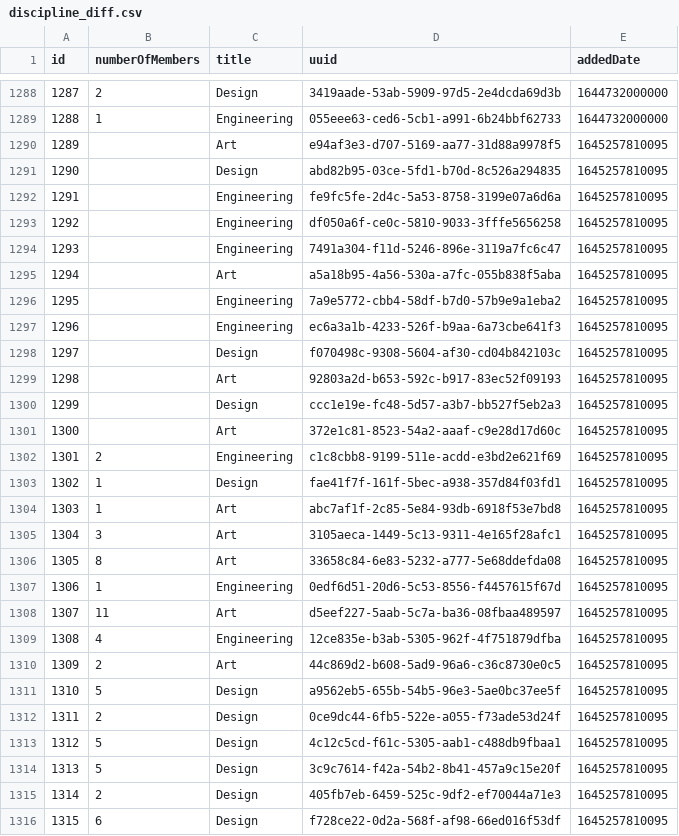
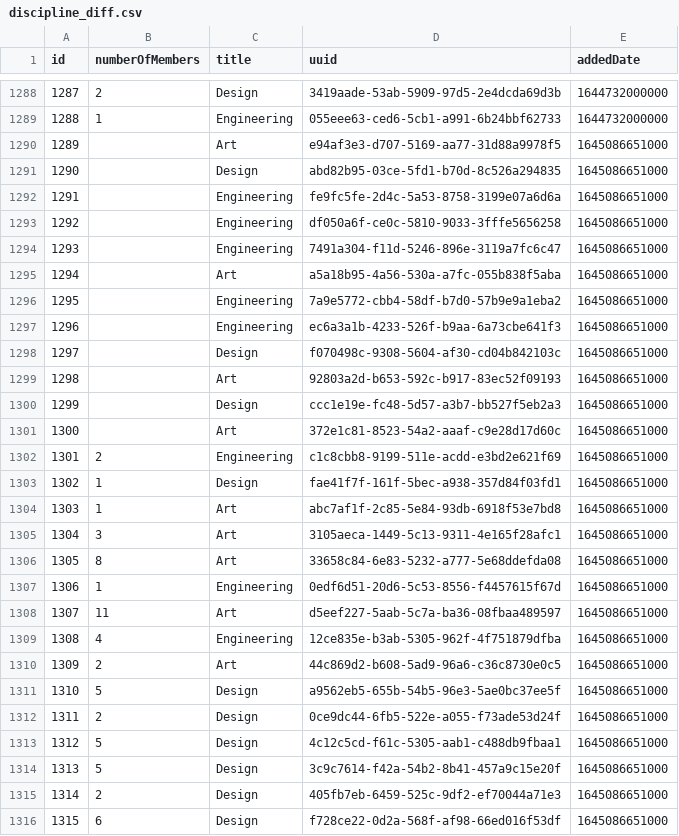
Before and after one commit to ShinyHobo/shinyhobo.github.io, a CSV file: data/discipline_diff.csv, drawn as a sheet; only a part is shown, gaps mark what is left out; the diff covers the shown part only.

```diff
--- a/data/discipline_diff.csv
+++ b/data/discipline_diff.csv
@@ -1289,28 +1289,28 @@ id|numberOfMembers|title|uuid|addedDate
 1288|1|Engineering|055eee63-ced6-5cb1-a991-6b24bbf62733|1644732000000
-1289||Art|e94af3e3-d707-5169-aa77-31d88a9978f5|1645257810095
-1290||Design|abd82b95-03ce-5fd1-b70d-8c526a294835|1645257810095
-1291||Engineering|fe9fc5fe-2d4c-5a53-8758-3199e07a6d6a|1645257810095
-1292||Engineering|df050a6f-ce0c-5810-9033-3fffe5656258|1645257810095
-1293||Engineering|7491a304-f11d-5246-896e-3119a7fc6c47|1645257810095
-1294||Art|a5a18b95-4a56-530a-a7fc-055b838f5aba|1645257810095
-1295||Engineering|7a9e5772-cbb4-58df-b7d0-57b9e9a1eba2|1645257810095
-1296||Engineering|ec6a3a1b-4233-526f-b9aa-6a73cbe641f3|1645257810095
-1297||Design|f070498c-9308-5604-af30-cd04b842103c|1645257810095
-1298||Art|92803a2d-b653-592c-b917-83ec52f09193|1645257810095
-1299||Design|ccc1e19e-fc48-5d57-a3b7-bb527f5eb2a3|1645257810095
-1300||Art|372e1c81-8523-54a2-aaaf-c9e28d17d60c|1645257810095
-1301|2|Engineering|c1c8cbb8-9199-511e-acdd-e3bd2e621f69|1645257810095
-1302|1|Design|fae41f7f-161f-5bec-a938-357d84f03fd1|1645257810095
-1303|1|Art|abc7af1f-2c85-5e84-93db-6918f53e7bd8|1645257810095
-1304|3|Art|3105aeca-1449-5c13-9311-4e165f28afc1|1645257810095
-1305|8|Art|33658c84-6e83-5232-a777-5e68ddefda08|1645257810095
-1306|1|Engineering|0edf6d51-20d6-5c53-8556-f4457615f67d|1645257810095
-1307|11|Art|d5eef227-5aab-5c7a-ba36-08fbaa489597|1645257810095
-1308|4|Engineering|12ce835e-b3ab-5305-962f-4f751879dfba|1645257810095
-1309|2|Art|44c869d2-b608-5ad9-96a6-c36c8730e0c5|1645257810095
-1310|5|Design|a9562eb5-655b-54b5-96e3-5ae0bc37ee5f|1645257810095
-1311|2|Design|0ce9dc44-6fb5-522e-a055-f73ade53d24f|1645257810095
-1312|5|Design|4c12c5cd-f61c-5305-aab1-c488db9fbaa1|1645257810095
-1313|5|Design|3c9c7614-f42a-54b2-8b41-457a9c15e20f|1645257810095
-1314|2|Design|405fb7eb-6459-525c-9df2-ef70044a71e3|1645257810095
-1315|6|Design|f728ce22-0d2a-568f-af98-66ed016f53df|1645257810095
+1289||Art|e94af3e3-d707-5169-aa77-31d88a9978f5|1645086651000
+1290||Design|abd82b95-03ce-5fd1-b70d-8c526a294835|1645086651000
+1291||Engineering|fe9fc5fe-2d4c-5a53-8758-3199e07a6d6a|1645086651000
+1292||Engineering|df050a6f-ce0c-5810-9033-3fffe5656258|1645086651000
+1293||Engineering|7491a304-f11d-5246-896e-3119a7fc6c47|1645086651000
+1294||Art|a5a18b95-4a56-530a-a7fc-055b838f5aba|1645086651000
+1295||Engineering|7a9e5772-cbb4-58df-b7d0-57b9e9a1eba2|1645086651000
+1296||Engineering|ec6a3a1b-4233-526f-b9aa-6a73cbe641f3|1645086651000
+1297||Design|f070498c-9308-5604-af30-cd04b842103c|1645086651000
+1298||Art|92803a2d-b653-592c-b917-83ec52f09193|1645086651000
+1299||Design|ccc1e19e-fc48-5d57-a3b7-bb527f5eb2a3|1645086651000
+1300||Art|372e1c81-8523-54a2-aaaf-c9e28d17d60c|1645086651000
+1301|2|Engineering|c1c8cbb8-9199-511e-acdd-e3bd2e621f69|1645086651000
+1302|1|Design|fae41f7f-161f-5bec-a938-357d84f03fd1|1645086651000
+1303|1|Art|abc7af1f-2c85-5e84-93db-6918f53e7bd8|1645086651000
+1304|3|Art|3105aeca-1449-5c13-9311-4e165f28afc1|1645086651000
+1305|8|Art|33658c84-6e83-5232-a777-5e68ddefda08|1645086651000
+1306|1|Engineering|0edf6d51-20d6-5c53-8556-f4457615f67d|1645086651000
+1307|11|Art|d5eef227-5aab-5c7a-ba36-08fbaa489597|1645086651000
+1308|4|Engineering|12ce835e-b3ab-5305-962f-4f751879dfba|1645086651000
+1309|2|Art|44c869d2-b608-5ad9-96a6-c36c8730e0c5|1645086651000
+1310|5|Design|a9562eb5-655b-54b5-96e3-5ae0bc37ee5f|1645086651000
+1311|2|Design|0ce9dc44-6fb5-522e-a055-f73ade53d24f|1645086651000
+1312|5|Design|4c12c5cd-f61c-5305-aab1-c488db9fbaa1|1645086651000
+1313|5|Design|3c9c7614-f42a-54b2-8b41-457a9c15e20f|1645086651000
+1314|2|Design|405fb7eb-6459-525c-9df2-ef70044a71e3|1645086651000
+1315|6|Design|f728ce22-0d2a-568f-af98-66ed016f53df|1645086651000
```
Also changed, not shown: 25 added rows and 44 edited cells elsewhere in this file, data/card_diff.csv, data/deliverable_teams.csv, 2 other files.
